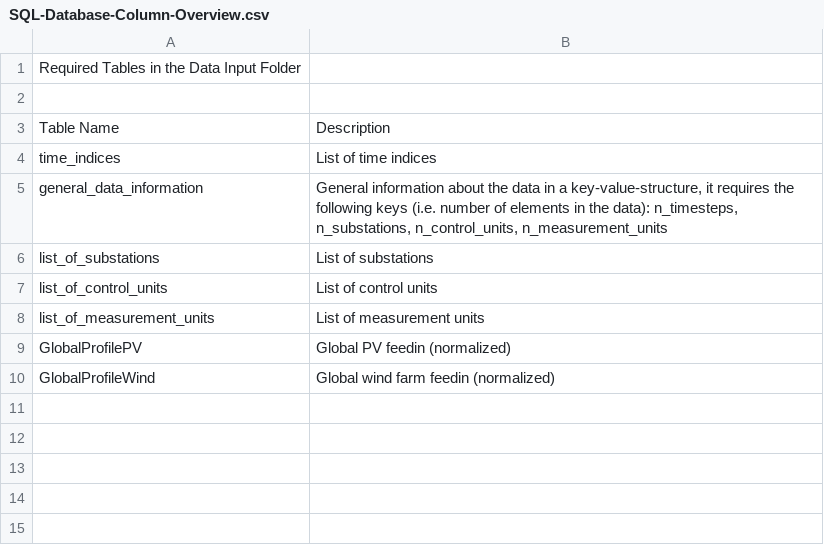
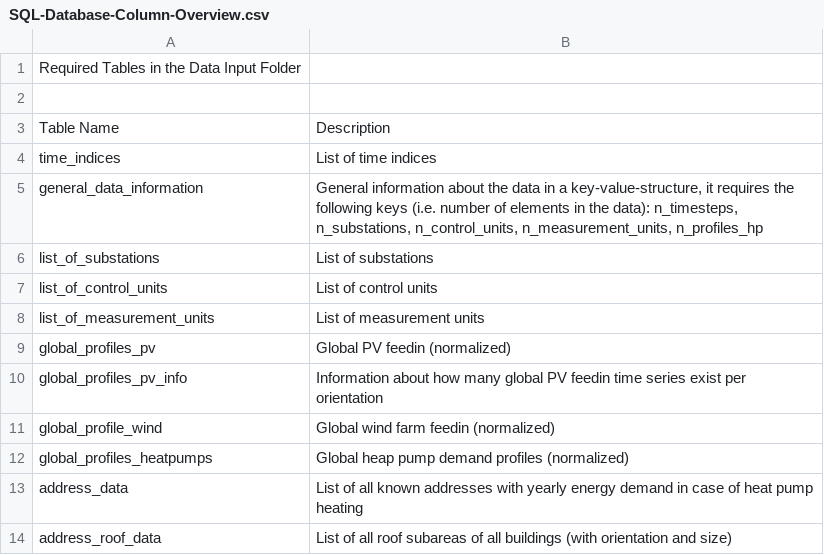
Before and after one commit to danielrenebayer/UrbanFireXDT, a CSV file: documentation/SQL-Database-Column-Overview.csv, drawn as a sheet.

```diff
--- a/documentation/SQL-Database-Column-Overview.csv
+++ b/documentation/SQL-Database-Column-Overview.csv
@@ -4,3 +4,3 @@ Table Name,Description
 time_indices,List of time indices
-general_data_information,"General information about the data in a key-value-structure, it requires the following keys (i.e. number of elements in the data): n_timesteps, n_substations, n_control_units, n_measurement_units"
+general_data_information,"General information about the data in a key-value-structure, it requires the following keys (i.e. number of elements in the data): n_timesteps, n_substations, n_control_units, n_measurement_units, n_profiles_hp"
 list_of_substations,List of substations
@@ -8,3 +8,7 @@ list_of_control_units,List of control units
 list_of_measurement_units,List of measurement units
-GlobalProfilePV ,Global PV feedin (normalized)
-GlobalProfileWind ,Global wind farm feedin (normalized)
+global_profiles_pv,Global PV feedin (normalized)
+global_profiles_pv_info,Information about how many global PV feedin time series exist per orientation
+global_profile_wind,Global wind farm feedin (normalized)
+global_profiles_heatpumps,Global heap pump demand profiles (normalized)
+address_data,List of all known addresses with yearly energy demand in case of heat pump heating
+address_roof_data,List of all roof subareas of all buildings (with orientation and size)
```
Also changed, not shown: documentation/SQL-Database-Column-Details.csv.
